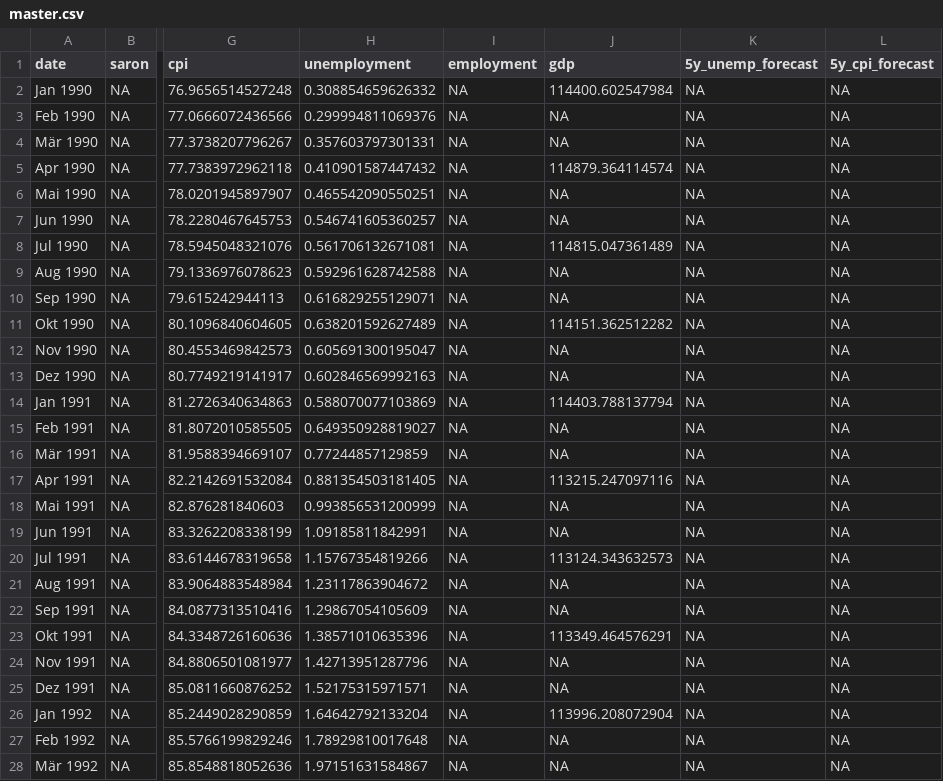
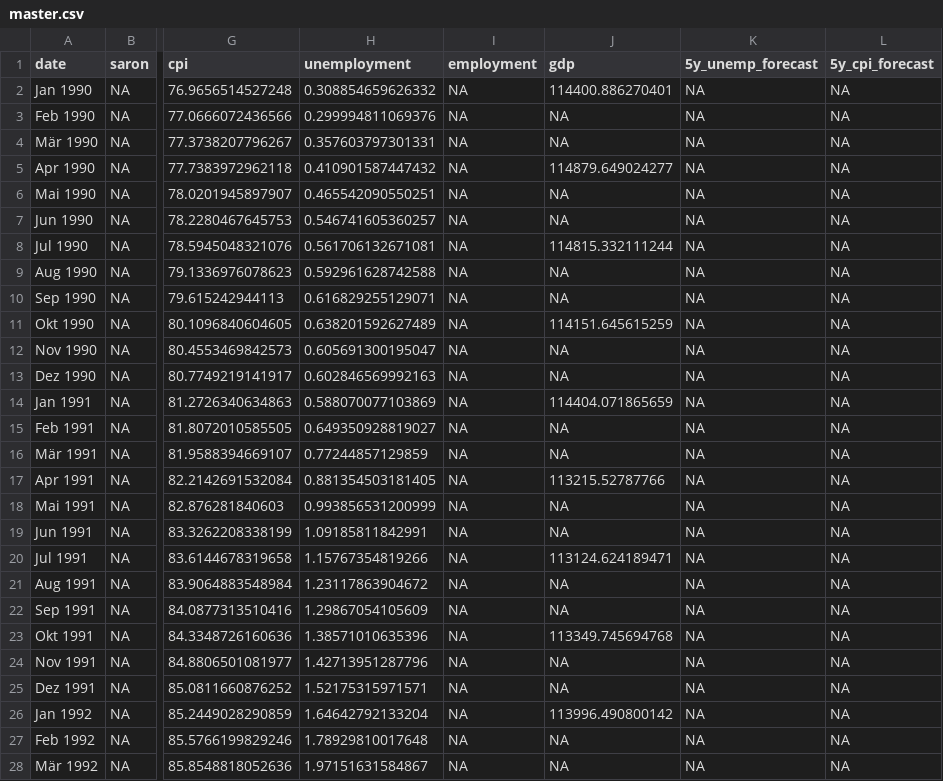
Before and after one commit to theshufflebee/space-cadet, a CSV file: data/master.csv, drawn as a sheet; only a part is shown, gaps mark what is left out; the diff covers the shown part only; the diff names each change by its address in the sheet, - before the commit and + after, or states it on an @@ line.

```diff
--- a/data/master.csv
+++ b/data/master.csv
-J2 (gdp): 114400.602547984
+J2 (gdp): 114400.886270401
-J5 (gdp): 114879.364114574
+J5 (gdp): 114879.649024277
-J8 (gdp): 114815.047361489
+J8 (gdp): 114815.332111244
-J11 (gdp): 114151.362512282
+J11 (gdp): 114151.645615259
-J14 (gdp): 114403.788137794
+J14 (gdp): 114404.071865659
-J17 (gdp): 113215.247097116
+J17 (gdp): 113215.52787766
-J20 (gdp): 113124.343632573
+J20 (gdp): 113124.624189471
-J23 (gdp): 113349.464576291
+J23 (gdp): 113349.745694768
-J26 (gdp): 113996.208072904
+J26 (gdp): 113996.490800142
```
Also changed, not shown: 136 edited cells elsewhere in this file, data/okun_master.csv, data/philips_master.csv, 10 other files.
